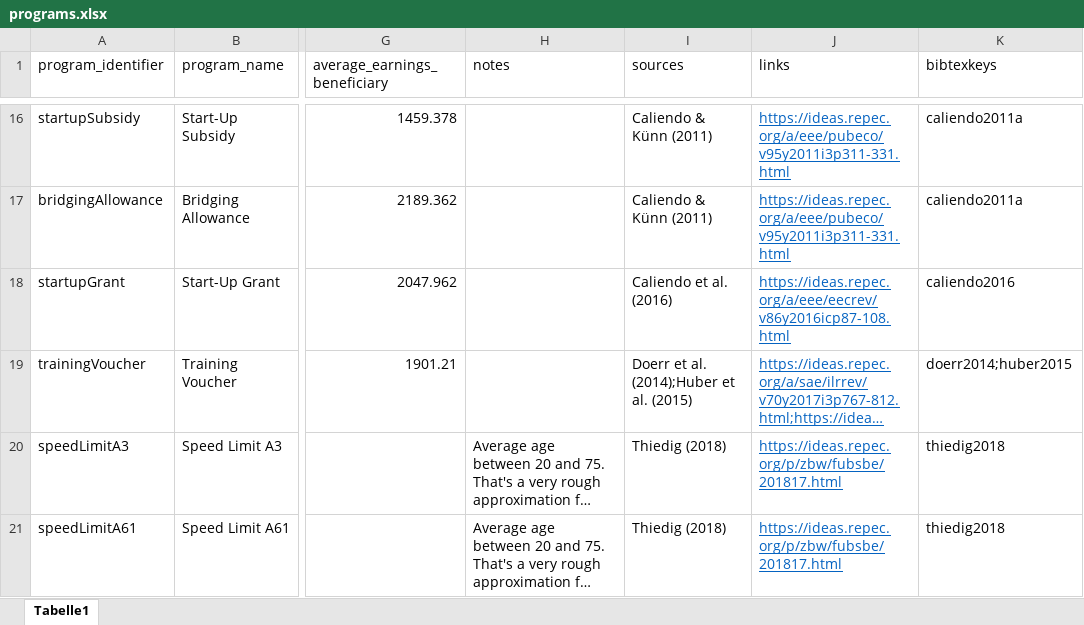
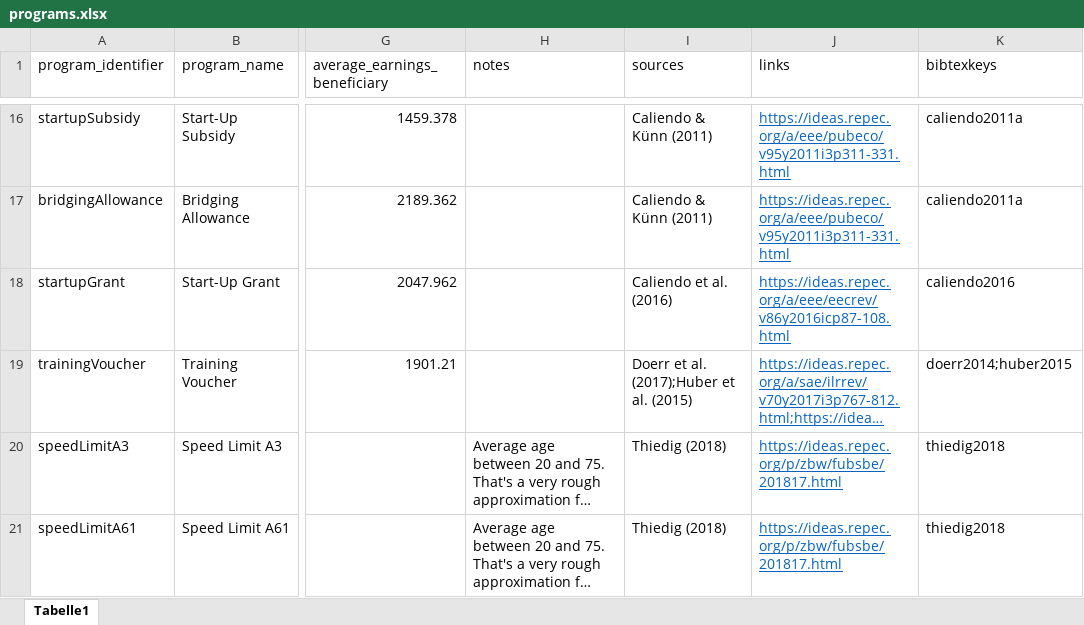
Before and after one commit to sbischl/mvpfDE, an Excel workbook: programs.xlsx, sheet Tabelle1, drawn as a sheet; only a part is shown, gaps mark what is left out; long unchanged cells end in …; values as stored, in another font and other column widths than the file's, no borders; the diff names each change by its address in the sheet, - before the commit and + after, or states it on an @@ line.

Commit message:
*added Bildungsgutscheine *fixed wrong year in citation

```diff
--- a/programs.xlsx (sheet Tabelle1)
+++ b/programs.xlsx (sheet Tabelle1)
-I19 (sources): Doerr et al. (2014);Huber et al. (2015)
+I19 (sources): Doerr et al. (2017);Huber et al. (2015)
```
Also changed, not shown: 1 other file.
